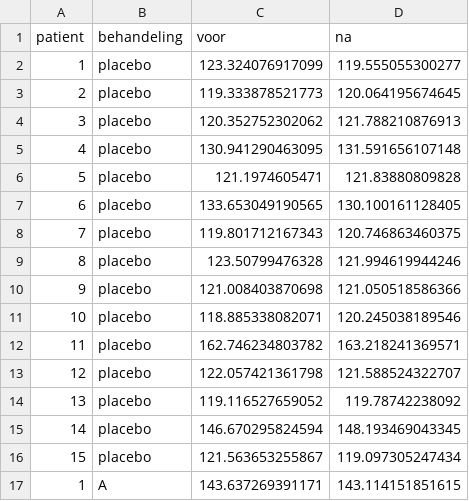
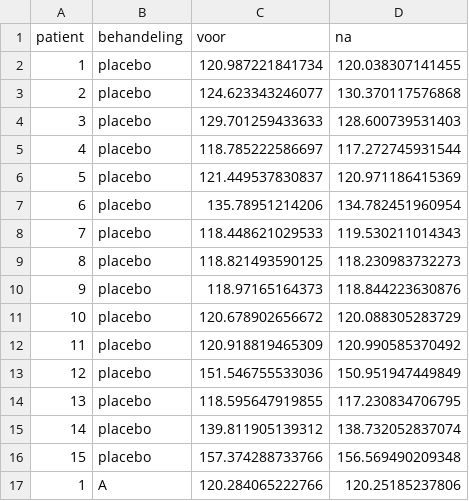
Before and after one commit to LucasBeerland/statistiekBasisCursusData, a CSV file: bloodpressure.csv, drawn as a sheet; only a part is shown; the diff covers the shown part only.

Commit message:
Add files via upload

```diff
--- a/bloodpressure.csv
+++ b/bloodpressure.csv
@@ -1,17 +1,17 @@
 "patient","behandeling","voor","na"
-1,"placebo",123.324076917099,119.555055300277
-2,"placebo",119.333878521773,120.064195674645
-3,"placebo",120.352752302062,121.788210876913
-4,"placebo",130.941290463095,131.591656107148
-5,"placebo",121.1974605471,121.83880809828
-6,"placebo",133.653049190565,130.100161128405
-7,"placebo",119.801712167343,120.746863460375
-8,"placebo",123.50799476328,121.994619944246
-9,"placebo",121.008403870698,121.050518586366
-10,"placebo",118.885338082071,120.245038189546
-11,"placebo",162.746234803782,163.218241369571
-12,"placebo",122.057421361798,121.588524322707
-13,"placebo",119.116527659052,119.78742238092
-14,"placebo",146.670295824594,148.193469043345
-15,"placebo",121.563653255867,119.097305247434
-1,"A",143.637269391171,143.114151851615
+1,"placebo",120.987221841734,120.038307141455
+2,"placebo",124.623343246077,130.370117576868
+3,"placebo",129.701259433633,128.600739531403
+4,"placebo",118.785222586697,117.272745931544
+5,"placebo",121.449537830837,120.971186415369
+6,"placebo",135.78951214206,134.782451960954
+7,"placebo",118.448621029533,119.530211014343
+8,"placebo",118.821493590125,118.230983732273
+9,"placebo",118.97165164373,118.844223630876
+10,"placebo",120.678902656672,120.088305283729
+11,"placebo",120.918819465309,120.990585370492
+12,"placebo",151.546755533036,150.951947449849
+13,"placebo",118.595647919855,117.230834706795
+14,"placebo",139.811905139312,138.732052837074
+15,"placebo",157.374288733766,156.569490209348
+1,"A",120.284065222766,120.25185237806
```
Also changed, not shown: 88 edited cells elsewhere in this file.
